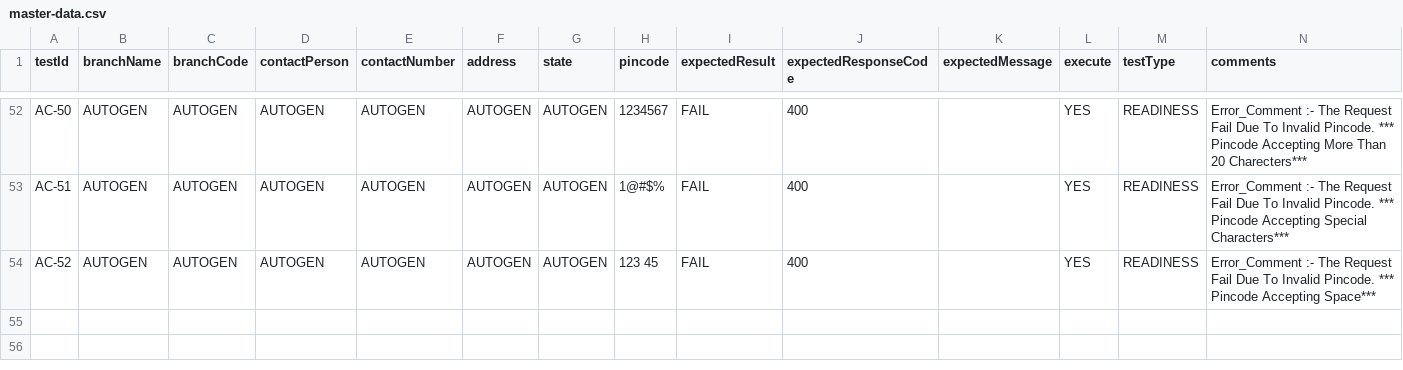
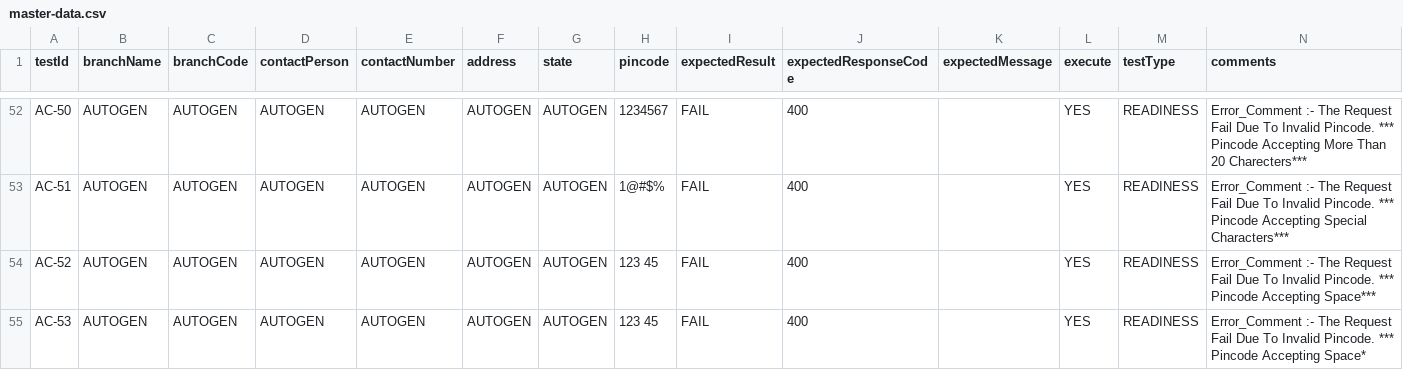
Before and after one commit to mean-developer/JMe-Git-Jen, a CSV file: Add-API/Branch/data/master-data.csv, drawn as a sheet; only a part is shown, gaps mark what is left out.

```diff
--- a/Add-API/Branch/data/master-data.csv
+++ b/Add-API/Branch/data/master-data.csv
@@ -54 +54,2 @@ AC-51,AUTOGEN,AUTOGEN,AUTOGEN,AUTOGEN,AUTOGEN,AUTOGEN,1@#$%,FAIL,400,,YES,READIN
 AC-52,AUTOGEN,AUTOGEN,AUTOGEN,AUTOGEN,AUTOGEN,AUTOGEN,123 45,FAIL,400,,YES,READINESS,Error_Comment :-  The Request Fail Due To Invalid Pincode. *** Pincode Accepting Space***
+AC-53,AUTOGEN,AUTOGEN,AUTOGEN,AUTOGEN,AUTOGEN,AUTOGEN,123 45,FAIL,400,,YES,READINESS,Error_Comment :-  The Request Fail Due To Invalid Pincode. *** Pincode Accepting Space*
```
Also changed, not shown: 2 other files.
